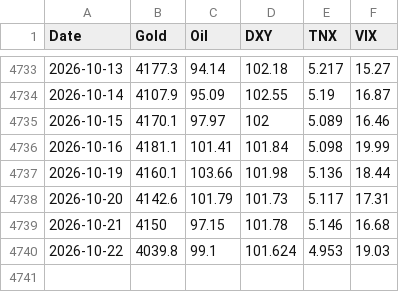
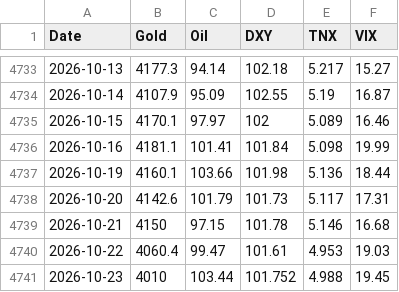
Before and after one commit to amonaipitf-ai/trading-ml, a CSV file: data/prices.csv, drawn as a sheet; only a part is shown, gaps mark what is left out.

```diff
--- a/data/prices.csv
+++ b/data/prices.csv
@@ -4739,2 +4739,3 @@ Date,Gold,Oil,DXY,TNX,VIX
 2026-10-21,4150,97.15,101.78,5.146,16.68
-2026-10-22,4039.8,99.1,101.624,4.953,19.03
+2026-10-22,4060.4,99.47,101.61,4.953,19.03
+2026-10-23,4010,103.44,101.752,4.988,19.45
```
Also changed, not shown: data/forecast_log.csv, output/forecast_latest_h5.csv, 12 other files.
